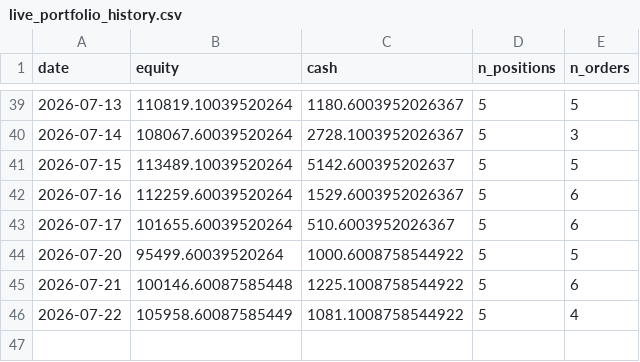
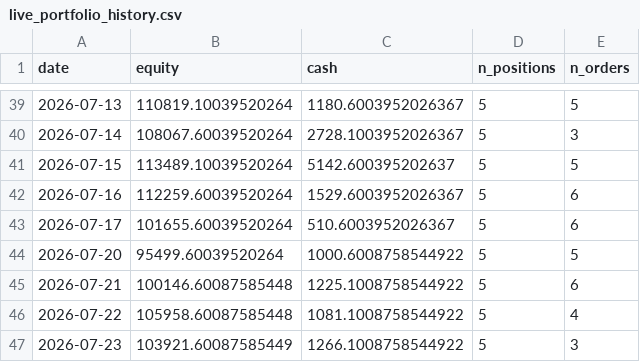
Before and after one commit to Yu-ChangCheng/PingPingPongPongTW, a CSV file: docs/data/live_portfolio_history.csv, drawn as a sheet; only a part is shown, gaps mark what is left out.

```diff
--- a/docs/data/live_portfolio_history.csv
+++ b/docs/data/live_portfolio_history.csv
@@ -45,2 +45,3 @@ date,equity,cash,n_positions,n_orders
 2026-07-21,100146.60087585448,1225.1008758544922,5,6
-2026-07-22,105958.60087585449,1081.1008758544922,5,4
+2026-07-22,105958.60087585448,1081.1008758544922,5,4
+2026-07-23,103921.60087585449,1266.1008758544922,5,3
```
Also changed, not shown: docs/data/holdings.csv, docs/data/portfolio_history.csv, 9 other files.
